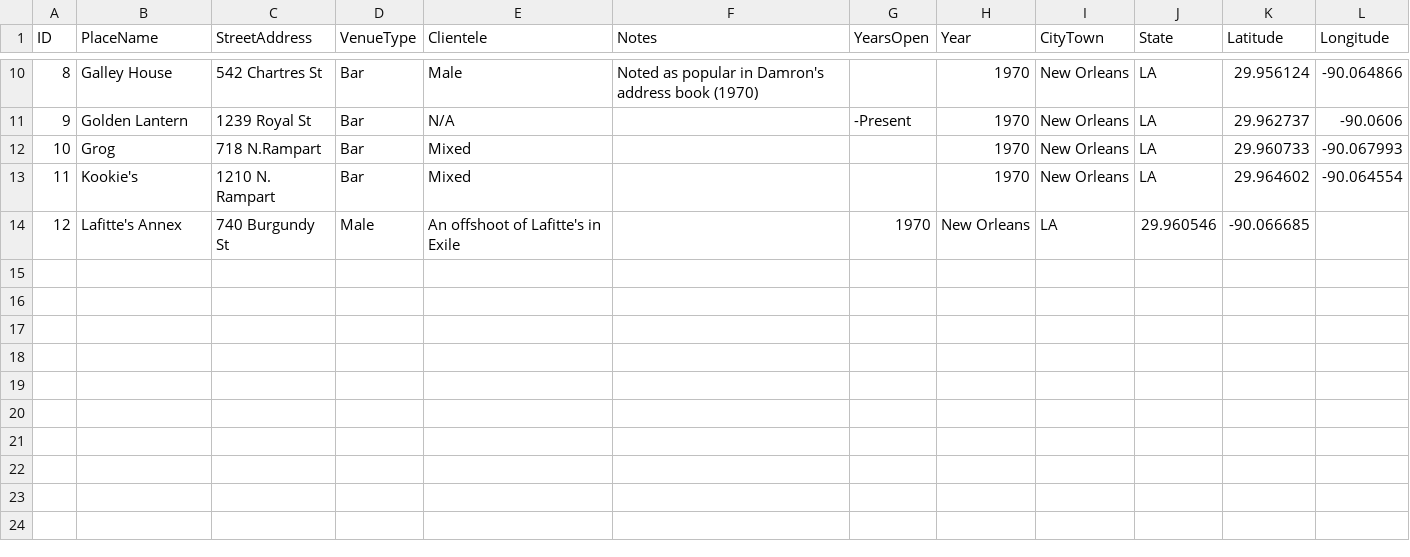
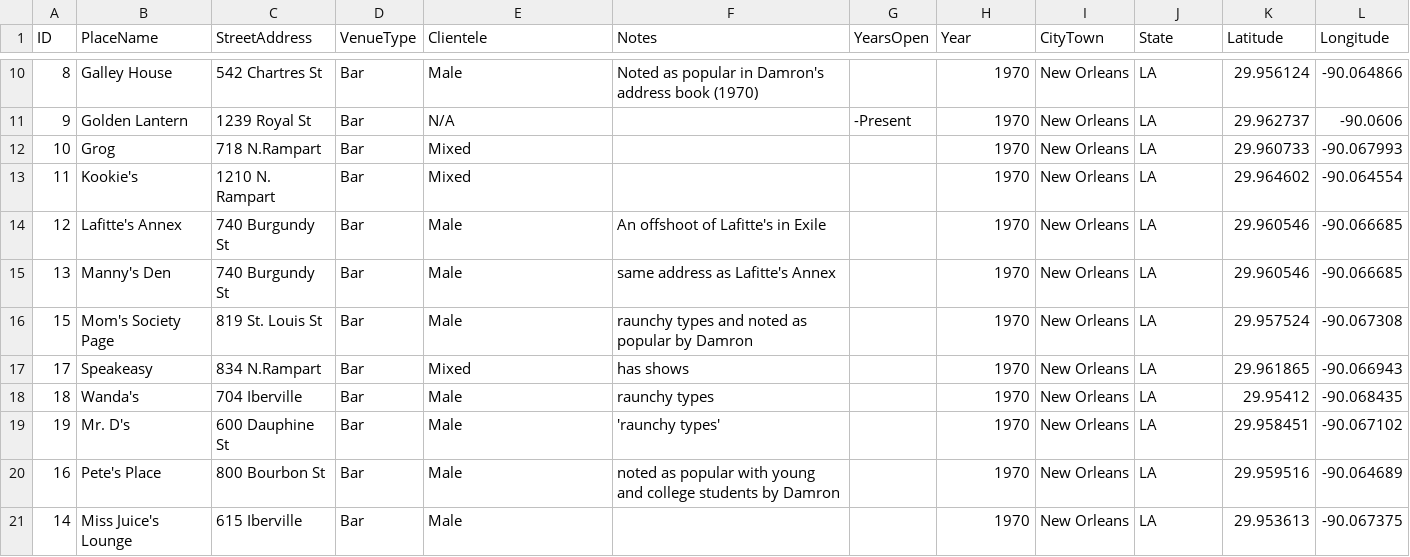
Before and after one commit to lk-345/Queer-Worldmaking, a CSV file: GeocodedDataset/Dataset_1970.csv, drawn as a sheet; only a part is shown, gaps mark what is left out.

Commit message:
Update Dataset_1970.csv

```diff
--- a/GeocodedDataset/Dataset_1970.csv
+++ b/GeocodedDataset/Dataset_1970.csv
@@ -13,2 +13,9 @@
 11,Kookie's,1210 N. Rampart,Bar,Mixed,,,1970,New Orleans,LA,29.964602,-90.064554
-12,Lafitte's Annex,740 Burgundy St,Male,An offshoot of Lafitte's in Exile,,1970,New Orleans,LA,29.960546,-90.066685
+12,Lafitte's Annex,740 Burgundy St,Bar,Male,An offshoot of Lafitte's in Exile,,1970,New Orleans,LA,29.960546,-90.066685
+13,Manny's Den,740 Burgundy St,Bar,Male,same address as Lafitte's Annex,,1970,New Orleans,LA,29.960546,-90.066685
+15,Mom's Society Page,819 St. Louis St,Bar,Male, "raunchy types" and noted as popular by Damron,,1970,New Orleans,LA,29.957524,-90.067308
+17,Speakeasy,834 N.Rampart,Bar,Mixed,has shows,,1970,New Orleans,LA,29.961865,-90.066943
+18,Wanda's,704 Iberville,Bar,Male,"raunchy types",,1970,New Orleans,LA,29.95412,-90.068435
+19,Mr. D's,600 Dauphine St,Bar,Male,'raunchy types',,1970,New Orleans,LA,29.958451,-90.067102
+16,Pete's Place,800 Bourbon St,Bar,Male,noted as popular with young and college students by Damron,,1970,New Orleans,LA,29.959516,-90.064689
+14,Miss Juice's Lounge,615 Iberville,Bar,Male,,,1970,New Orleans,LA,29.953613,-90.067375
```
